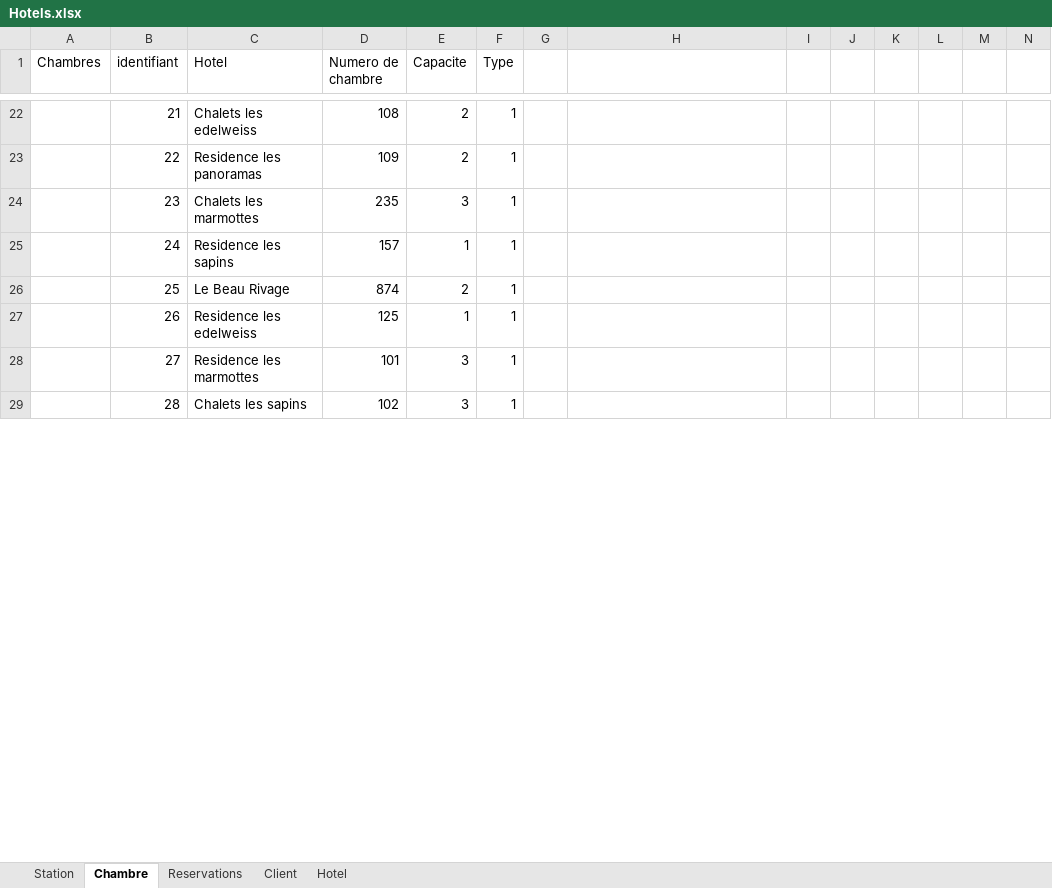
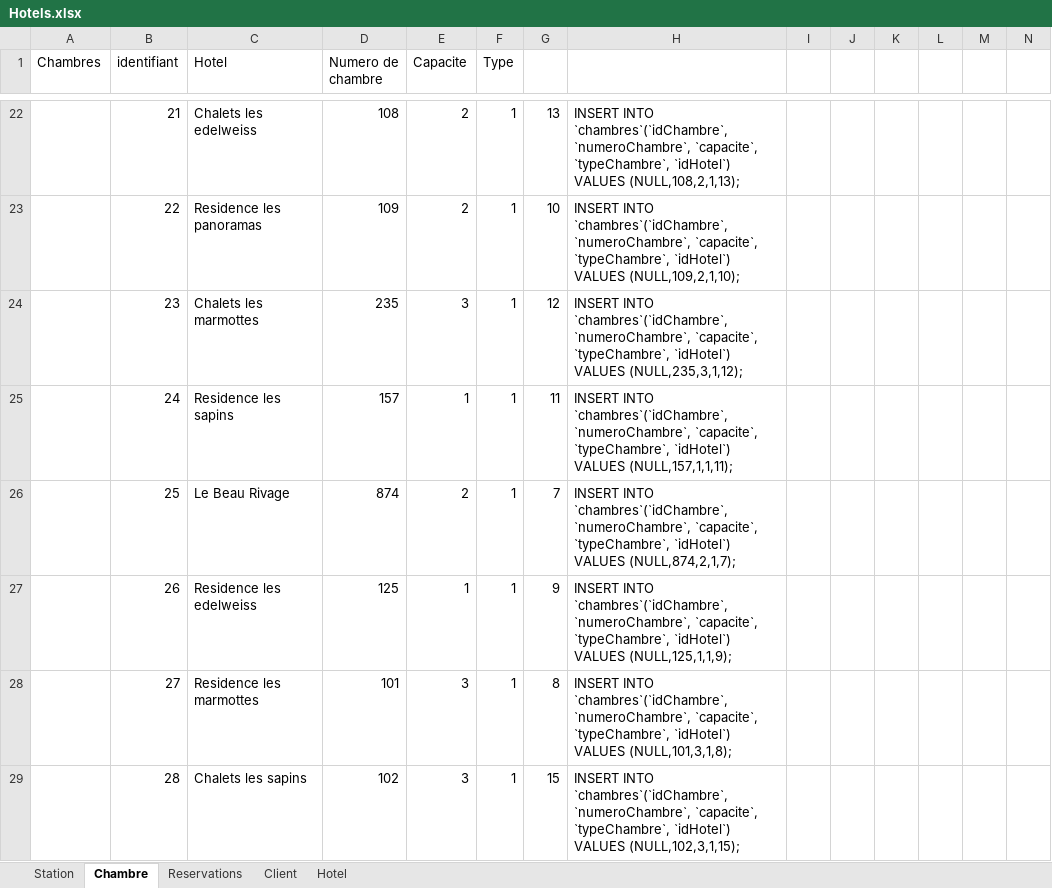
Before and after one commit to tancraft/cours-antoine-, an Excel workbook: EVAL_BDD_Antoine/Hotels.xlsx, sheet Chambre, drawn as a sheet; only a part is shown, gaps mark what is left out; values as stored, in another font and other column widths than the file's, no borders; the diff covers the shown part only; the diff names each change by its address in the sheet, - before the commit and + after, or states it on an @@ line.

```diff
--- a/EVAL_BDD_Antoine/Hotels.xlsx (sheet Chambre)
+++ b/EVAL_BDD_Antoine/Hotels.xlsx (sheet Chambre)
-G22: (empty)
+G22: 13
-H22: (empty)
+H22: INSERT INTO `chambres`(`idChambre`, `numeroChambre`, `capacite`, `typeChambre`, `idHotel`) VALUES (NULL,108,2,1,13);
-G23: (empty)
+G23: 10
-H23: (empty)
+H23: INSERT INTO `chambres`(`idChambre`, `numeroChambre`, `capacite`, `typeChambre`, `idHotel`) VALUES (NULL,109,2,1,10);
-G24: (empty)
+G24: 12
-H24: (empty)
+H24: INSERT INTO `chambres`(`idChambre`, `numeroChambre`, `capacite`, `typeChambre`, `idHotel`) VALUES (NULL,235,3,1,12);
-G25: (empty)
+G25: 11
-H25: (empty)
+H25: INSERT INTO `chambres`(`idChambre`, `numeroChambre`, `capacite`, `typeChambre`, `idHotel`) VALUES (NULL,157,1,1,11);
-G26: (empty)
+G26: 7
-H26: (empty)
+H26: INSERT INTO `chambres`(`idChambre`, `numeroChambre`, `capacite`, `typeChambre`, `idHotel`) VALUES (NULL,874,2,1,7);
-G27: (empty)
+G27: 9
-H27: (empty)
+H27: INSERT INTO `chambres`(`idChambre`, `numeroChambre`, `capacite`, `typeChambre`, `idHotel`) VALUES (NULL,125,1,1,9);
-G28: (empty)
+G28: 8
-H28: (empty)
+H28: INSERT INTO `chambres`(`idChambre`, `numeroChambre`, `capacite`, `typeChambre`, `idHotel`) VALUES (NULL,101,3,1,8);
-G29: (empty)
+G29: 15
-H29: (empty)
+H29: INSERT INTO `chambres`(`idChambre`, `numeroChambre`, `capacite`, `typeChambre`, `idHotel`) VALUES (NULL,102,3,1,15);
```
Also changed, not shown: 92 edited cells elsewhere in this sheet, sheet Client, sheet Reservations, sheet Hotel, formulas that keep their value, 2 other files.
